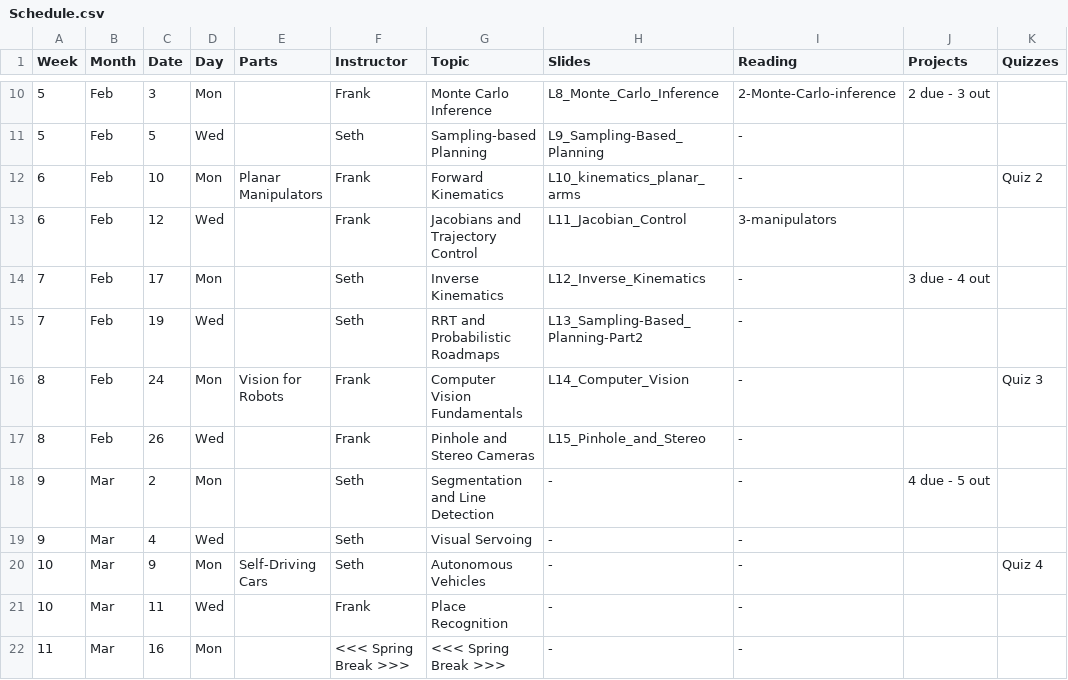
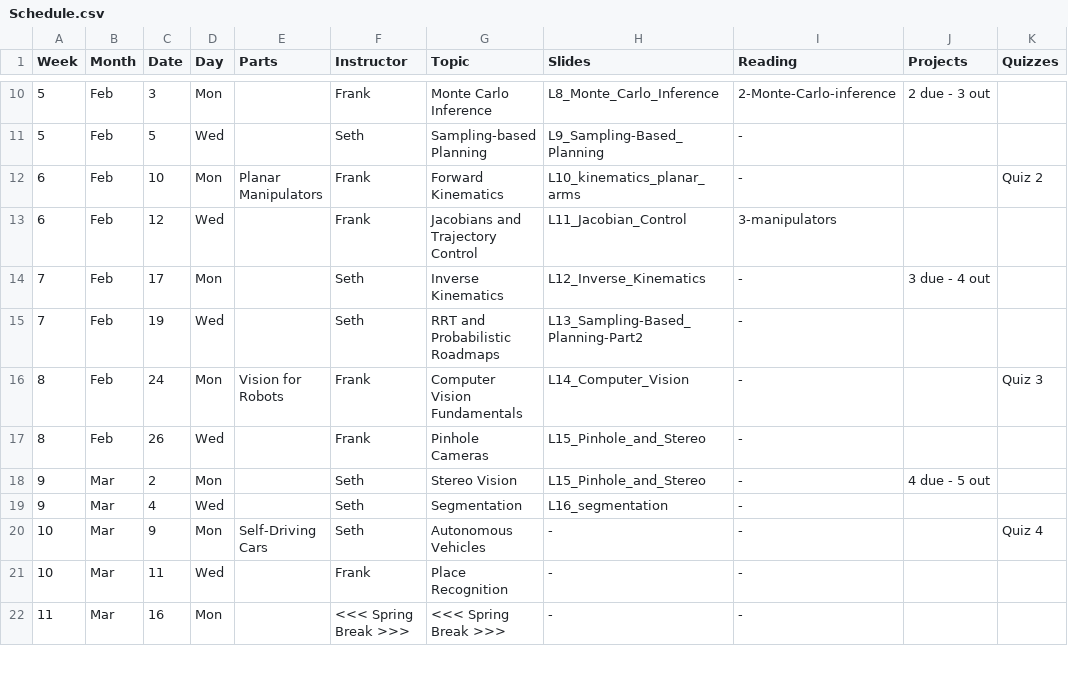
Before and after one commit to dellaert/22F-3630, a CSV file: _data/Schedule.csv, drawn as a sheet; only a part is shown, gaps mark what is left out.

Commit message:
Segmentation and schedule

```diff
--- a/_data/Schedule.csv
+++ b/_data/Schedule.csv
@@ -16,5 +16,5 @@
 8,Feb,24,Mon,Vision for Robots,Frank,Computer Vision Fundamentals,L14_Computer_Vision,-,,Quiz 3
-8,Feb,26,Wed,,Frank,Pinhole and Stereo Cameras,L15_Pinhole_and_Stereo,-,,
-9,Mar,2,Mon,,Seth,Segmentation and Line Detection,-,-,4 due - 5 out,
-9,Mar,4,Wed,,Seth,Visual Servoing,-,-,,
+8,Feb,26,Wed,,Frank,Pinhole Cameras,L15_Pinhole_and_Stereo,-,,
+9,Mar,2,Mon,,Seth,Stereo Vision,L15_Pinhole_and_Stereo,-,4 due - 5 out,
+9,Mar,4,Wed,,Seth,Segmentation,L16_segmentation,-,,
 10,Mar,9,Mon,Self-Driving Cars,Seth,Autonomous Vehicles,-,-,,Quiz 4
```
Also changed, not shown: 1 other file.
